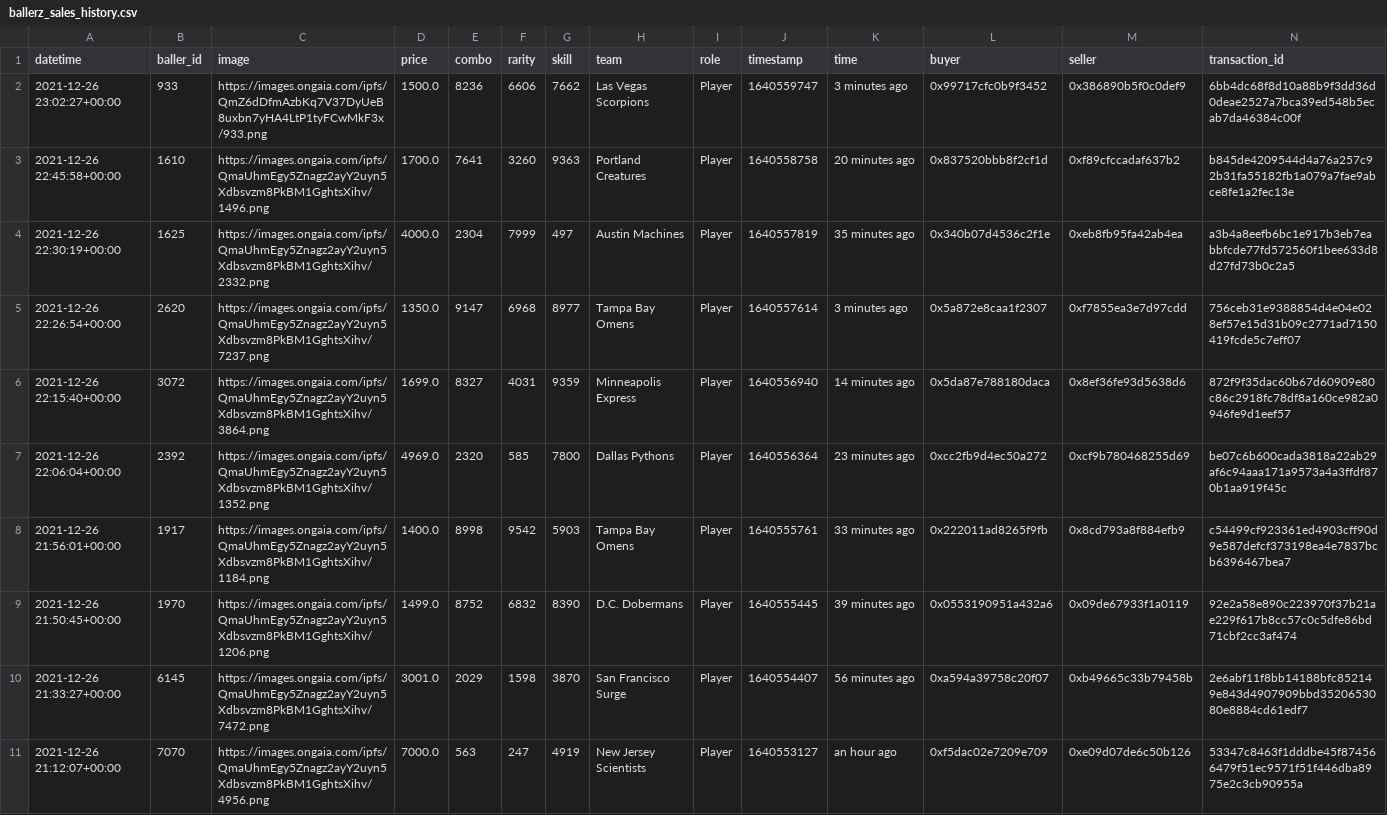
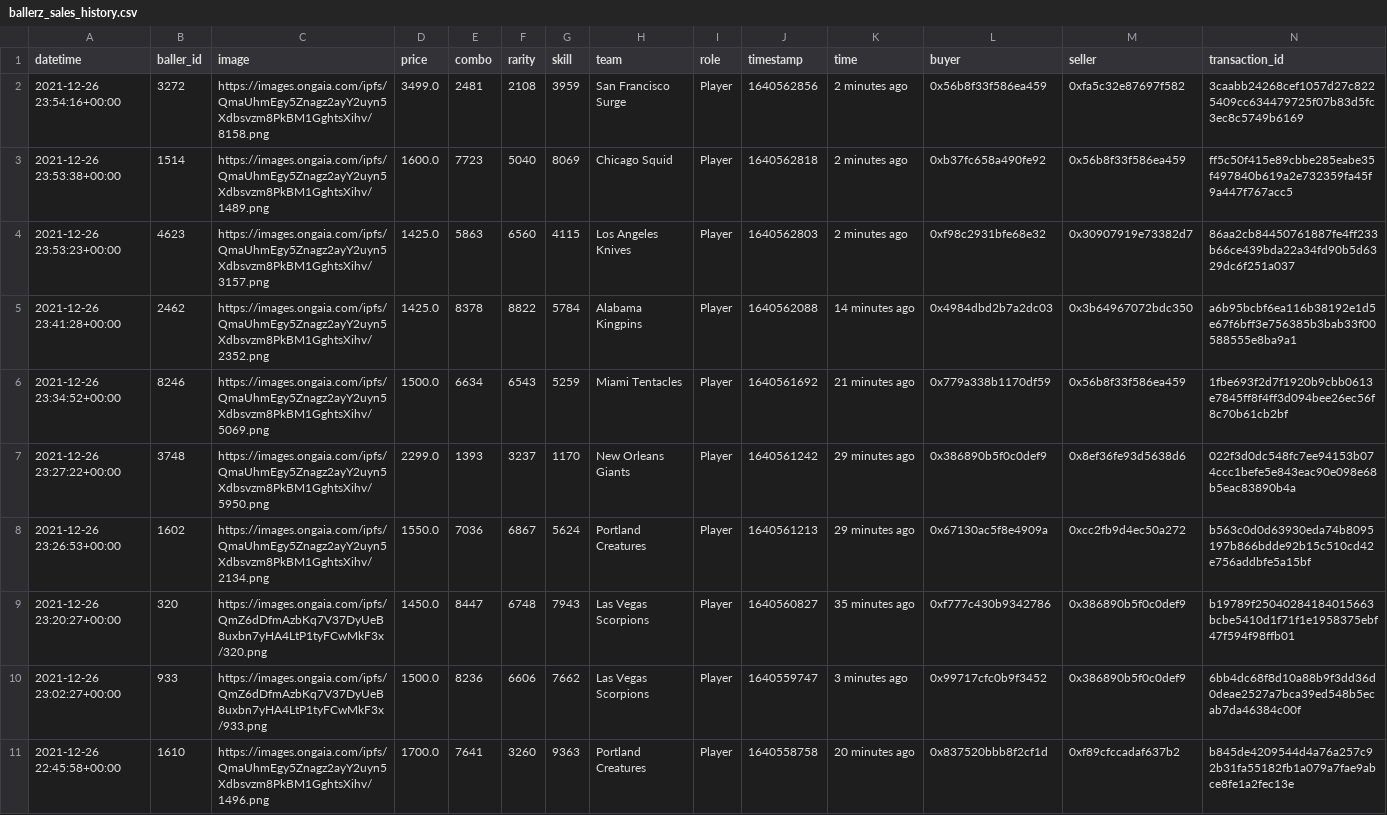
Before and after one commit to sburman/crypto-trait-viewer, a CSV file: ballerz/ballerz_sales_history.csv, drawn as a sheet; only a part is shown; the shorter side is filled out with more unchanged rows; the diff names each change by its address in the sheet, - before the commit and + after, or states it on an @@ line.

Commit message:
Update history

```diff
--- a/ballerz/ballerz_sales_history.csv
+++ b/ballerz/ballerz_sales_history.csv
+row 2: 2021-12-26 23:54:16+00:00 | 3272 | https://images.ongaia.com/ipfs/QmaUhmEgy5Znagz2ayY2uyn5Xdbsvzm8PkBM1GghtsXihv/8158.png | 3499.0 | 2481 | 2108 | 3959 | San Francisco Surge | Player | 1640562856 | 2 minutes ago | 0x56b8f33f586ea459 | 0xfa5c32e87697f582 | 3caabb24268cef1057d27c8225409cc634479725f07b83d5fc3ec8c5749b6169
+row 3: 2021-12-26 23:53:38+00:00 | 1514 | https://images.ongaia.com/ipfs/QmaUhmEgy5Znagz2ayY2uyn5Xdbsvzm8PkBM1GghtsXihv/1489.png | 1600.0 | 7723 | 5040 | 8069 | Chicago Squid | Player | 1640562818 | 2 minutes ago | 0xb37fc658a490fe92 | 0x56b8f33f586ea459 | ff5c50f415e89cbbe285eabe35f497840b619a2e732359fa45f9a447f767acc5
+row 4: 2021-12-26 23:53:23+00:00 | 4623 | https://images.ongaia.com/ipfs/QmaUhmEgy5Znagz2ayY2uyn5Xdbsvzm8PkBM1GghtsXihv/3157.png | 1425.0 | 5863 | 6560 | 4115 | Los Angeles Knives | Player | 1640562803 | 2 minutes ago | 0xf98c2931bfe68e32 | 0x30907919e73382d7 | 86aa2cb84450761887fe4ff233b66ce439bda22a34fd90b5d6329dc6f251a037
+row 5: 2021-12-26 23:41:28+00:00 | 2462 | https://images.ongaia.com/ipfs/QmaUhmEgy5Znagz2ayY2uyn5Xdbsvzm8PkBM1GghtsXihv/2352.png | 1425.0 | 8378 | 8822 | 5784 | Alabama Kingpins | Player | 1640562088 | 14 minutes ago | 0x4984dbd2b7a2dc03 | 0x3b64967072bdc350 | a6b95bcbf6ea116b38192e1d5e67f6bff3e756385b3bab33f00588555e8ba9a1
+row 6: 2021-12-26 23:34:52+00:00 | 8246 | https://images.ongaia.com/ipfs/QmaUhmEgy5Znagz2ayY2uyn5Xdbsvzm8PkBM1GghtsXihv/5069.png | 1500.0 | 6634 | 6543 | 5259 | Miami Tentacles | Player | 1640561692 | 21 minutes ago | 0x779a338b1170df59 | 0x56b8f33f586ea459 | 1fbe693f2d7f1920b9cbb0613e7845ff8f4ff3d094bee26ec56f8c70b61cb2bf
+row 7: 2021-12-26 23:27:22+00:00 | 3748 | https://images.ongaia.com/ipfs/QmaUhmEgy5Znagz2ayY2uyn5Xdbsvzm8PkBM1GghtsXihv/5950.png | 2299.0 | 1393 | 3237 | 1170 | New Orleans Giants | Player | 1640561242 | 29 minutes ago | 0x386890b5f0c0def9 | 0x8ef36fe93d5638d6 | 022f3d0dc548fc7ee94153b074ccc1befe5e843eac90e098e68b5eac83890b4a
+row 8: 2021-12-26 23:26:53+00:00 | 1602 | https://images.ongaia.com/ipfs/QmaUhmEgy5Znagz2ayY2uyn5Xdbsvzm8PkBM1GghtsXihv/2134.png | 1550.0 | 7036 | 6867 | 5624 | Portland Creatures | Player | 1640561213 | 29 minutes ago | 0x67130ac5f8e4909a | 0xcc2fb9d4ec50a272 | b563c0d0d63930eda74b8095197b866bdde92b15c510cd42e756addbfe5a15bf
+row 9: 2021-12-26 23:20:27+00:00 | 320 | https://images.ongaia.com/ipfs/QmZ6dDfmAzbKq7V37DyUeB8uxbn7yHA4LtP1tyFCwMkF3x/320.png | 1450.0 | 8447 | 6748 | 7943 | Las Vegas Scorpions | Player | 1640560827 | 35 minutes ago | 0xf777c430b9342786 | 0x386890b5f0c0def9 | b19789f25040284184015663bcbe5410d1f71f1e1958375ebf47f594f98ffb01
```
